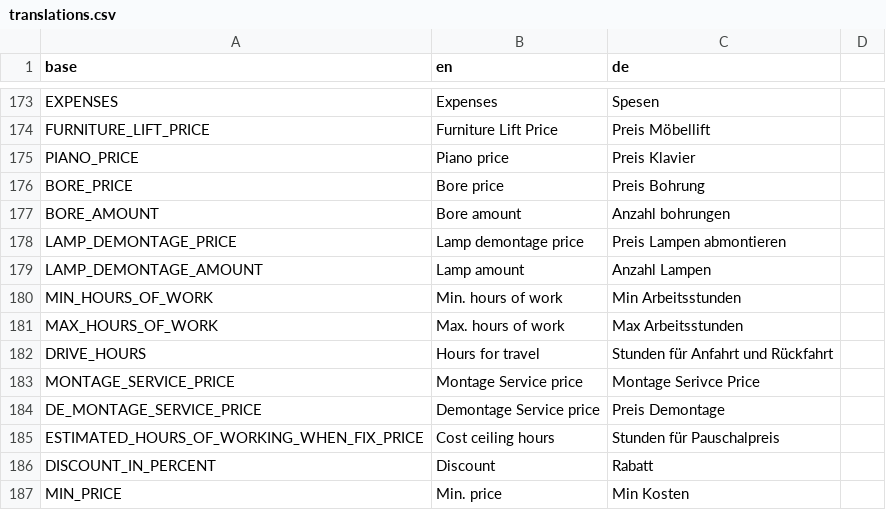
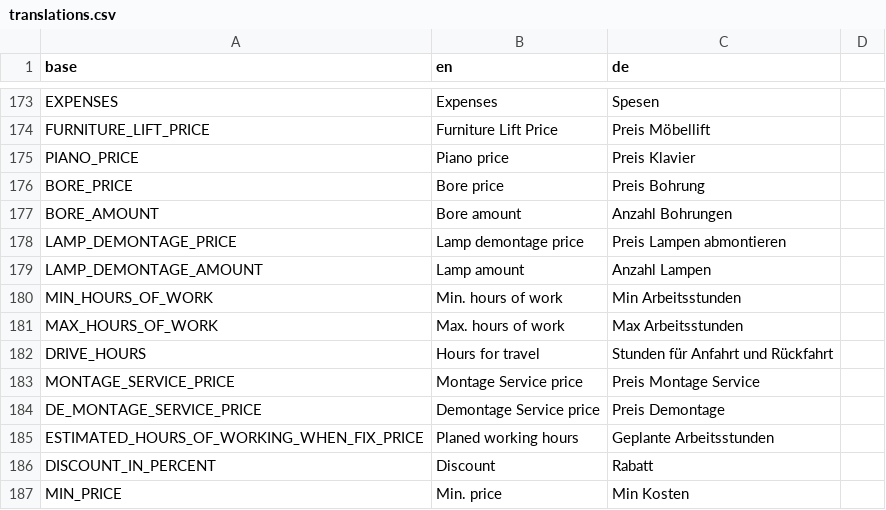
Before and after one commit to PascalLuginbuehl/offery-pwa-rewrite, a CSV file: src/i18n/translations.csv, drawn as a sheet; only a part is shown, gaps mark what is left out.

```diff
--- a/src/i18n/translations.csv
+++ b/src/i18n/translations.csv
@@ -176,3 +176,3 @@ PIANO_PRICE,Piano price,Preis Klavier
 BORE_PRICE,Bore price,Preis Bohrung
-BORE_AMOUNT,Bore amount,Anzahl bohrungen
+BORE_AMOUNT,Bore amount,Anzahl Bohrungen
 LAMP_DEMONTAGE_PRICE,Lamp demontage price,Preis Lampen abmontieren
@@ -182,5 +182,5 @@ MAX_HOURS_OF_WORK,Max. hours of work,Max Arbeitsstunden
 DRIVE_HOURS,Hours for travel,Stunden für Anfahrt und Rückfahrt
-MONTAGE_SERVICE_PRICE,Montage Service price,Montage Serivce Price
+MONTAGE_SERVICE_PRICE,Montage Service price,Preis Montage Service
 DE_MONTAGE_SERVICE_PRICE,Demontage Service price,Preis Demontage
-ESTIMATED_HOURS_OF_WORKING_WHEN_FIX_PRICE,Cost ceiling hours,Stunden für Pauschalpreis
+ESTIMATED_HOURS_OF_WORKING_WHEN_FIX_PRICE,Planed working hours,Geplante Arbeitsstunden
 DISCOUNT_IN_PERCENT,Discount,Rabatt
```
Also changed, not shown: 5 other files.
